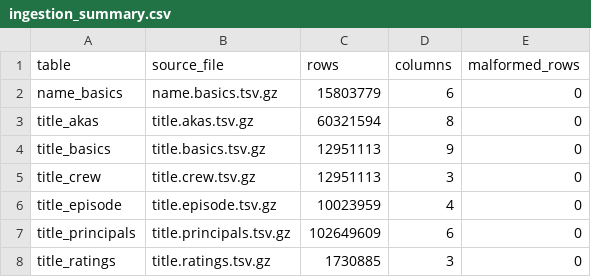
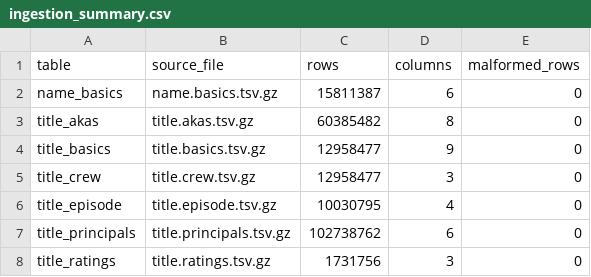
Before and after one commit to quentinheitz44994/ece-big-data-processing-project, a CSV file: outputs/preparation/ingestion_summary.csv, drawn as a sheet.

```diff
--- a/outputs/preparation/ingestion_summary.csv
+++ b/outputs/preparation/ingestion_summary.csv
@@ -1,8 +1,8 @@
 table,source_file,rows,columns,malformed_rows
-name_basics,name.basics.tsv.gz,15803779,6,0
-title_akas,title.akas.tsv.gz,60321594,8,0
-title_basics,title.basics.tsv.gz,12951113,9,0
-title_crew,title.crew.tsv.gz,12951113,3,0
-title_episode,title.episode.tsv.gz,10023959,4,0
-title_principals,title.principals.tsv.gz,102649609,6,0
-title_ratings,title.ratings.tsv.gz,1730885,3,0
+name_basics,name.basics.tsv.gz,15811387,6,0
+title_akas,title.akas.tsv.gz,60385482,8,0
+title_basics,title.basics.tsv.gz,12958477,9,0
+title_crew,title.crew.tsv.gz,12958477,3,0
+title_episode,title.episode.tsv.gz,10030795,4,0
+title_principals,title.principals.tsv.gz,102738762,6,0
+title_ratings,title.ratings.tsv.gz,1731756,3,0
```
Also changed, not shown: outputs/preparation/null_profile.csv, outputs/preparation/top5_null_columns.csv, 12 other files.
